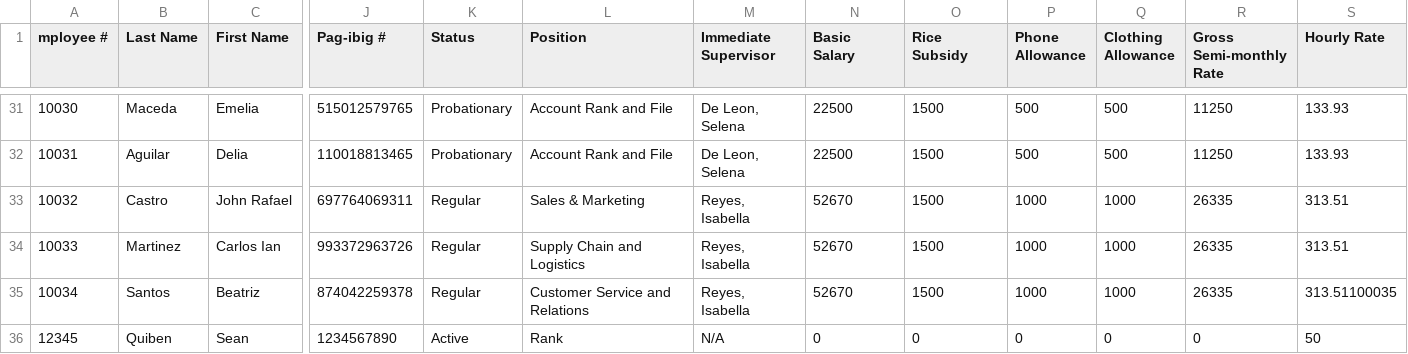
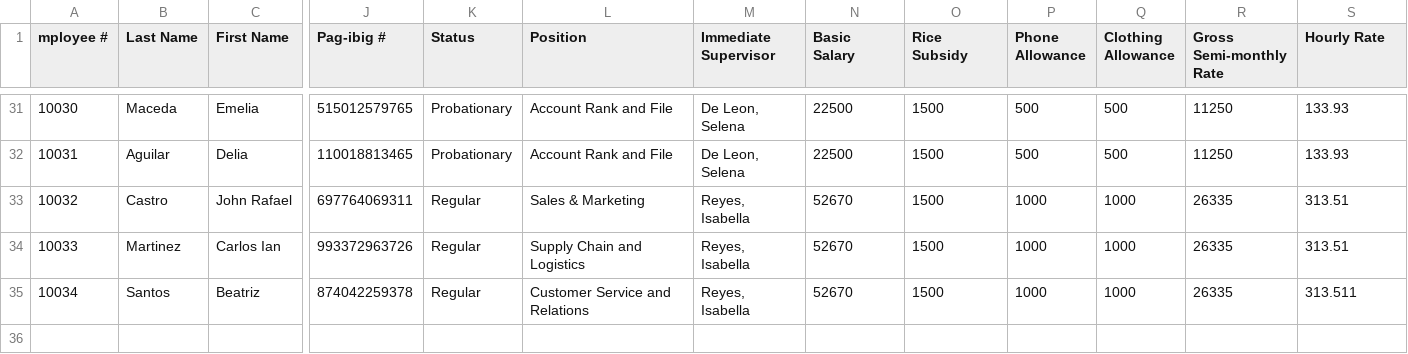
Before and after one commit to jcmanalastas/MO-IT103-A1101-Group1-v1, a CSV file: src/Data.csv, drawn as a sheet; only a part is shown, gaps mark what is left out; rows hold the shown columns only; the diff names each change by its address in the sheet, - before the commit and + after, or states it on an @@ line.

```diff
--- a/src/Data.csv
+++ b/src/Data.csv
-S35 (Hourly Rate): 313.51100035
+S35 (Hourly Rate): 313.511
-row 36: 12345 | Quiben | Sean | 1234567890 | Active | Rank | N/A | 0 | 0 | 0 | 0 | 0 | 50
```
Also changed, not shown: out/production/MO-IT103-A1101-Group1-v1-master/Data.csv, 2 other files.
